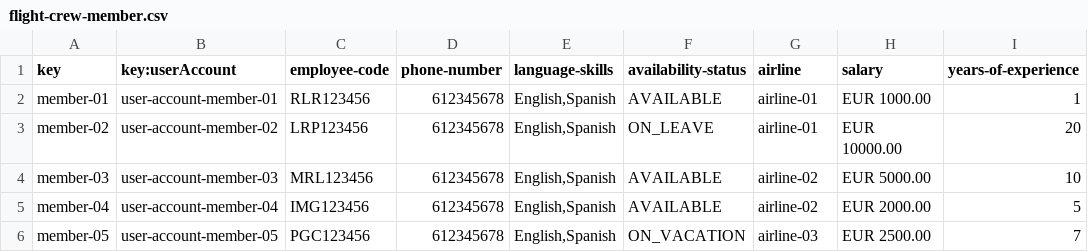
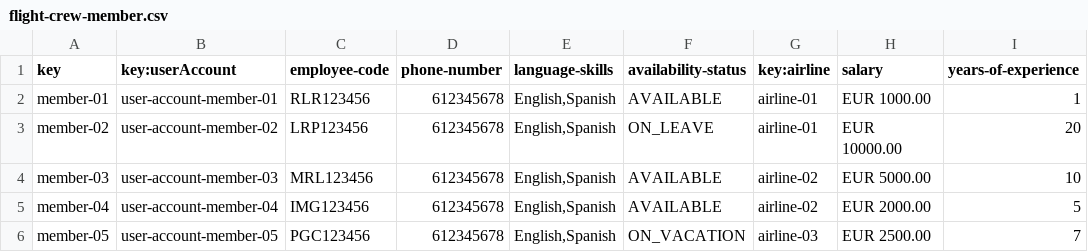
Before and after one commit to alenicbra/acme-ans, a CSV file: src/main/resources/WEB-INF/data/sample/flight-crew-member.csv, drawn as a sheet; the diff names each change by its address in the sheet, - before the commit and + after, or states it on an @@ line.

```diff
--- a/src/main/resources/WEB-INF/data/sample/flight-crew-member.csv
+++ b/src/main/resources/WEB-INF/data/sample/flight-crew-member.csv
-G1: airline
+G1: key:airline
```
Also changed, not shown: src/main/resources/WEB-INF/data/sample/booking.csv, src/main/resources/WEB-INF/data/sample/customer.csv, 9 other files.
